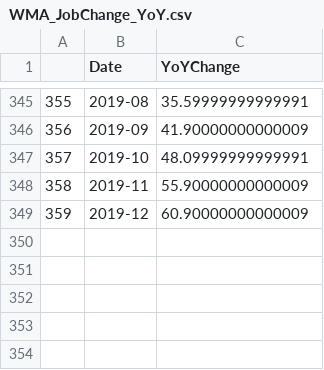
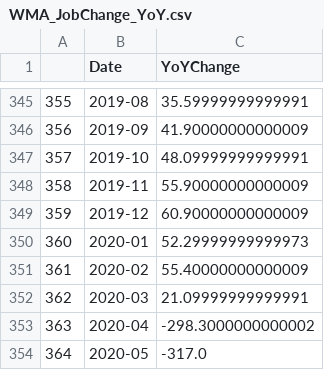
Before and after one commit to kwaters126/slides, a CSV file: WMA_JobChange_YoY.csv, drawn as a sheet; only a part is shown, gaps mark what is left out.

```diff
--- a/WMA_JobChange_YoY.csv
+++ b/WMA_JobChange_YoY.csv
@@ -349 +349,6 @@
 359,2019-12,60.90000000000009
+360,2020-01,52.29999999999973
+361,2020-02,55.40000000000009
+362,2020-03,21.09999999999991
+363,2020-04,-298.3000000000002
+364,2020-05,-317.0
```
Also changed, not shown: US_JobChange_MoM.csv, US_JobChange_MoM_2013toPresent.csv, 11 other files.
